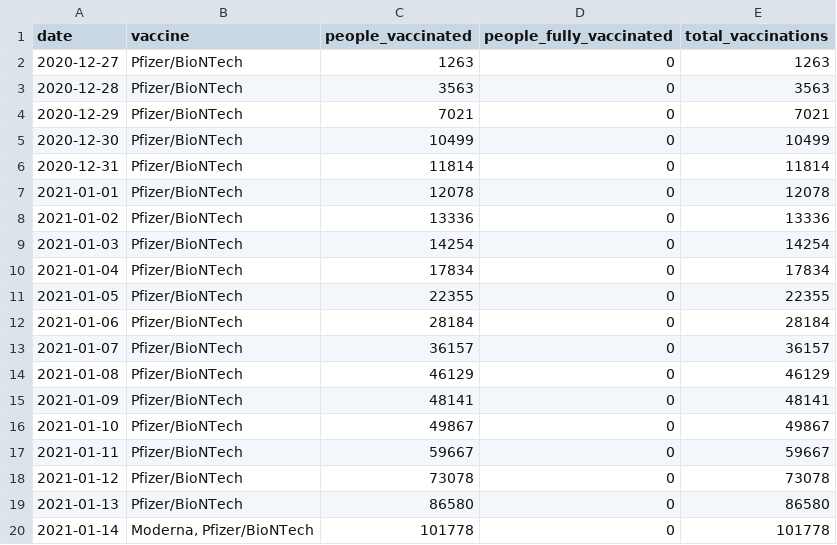
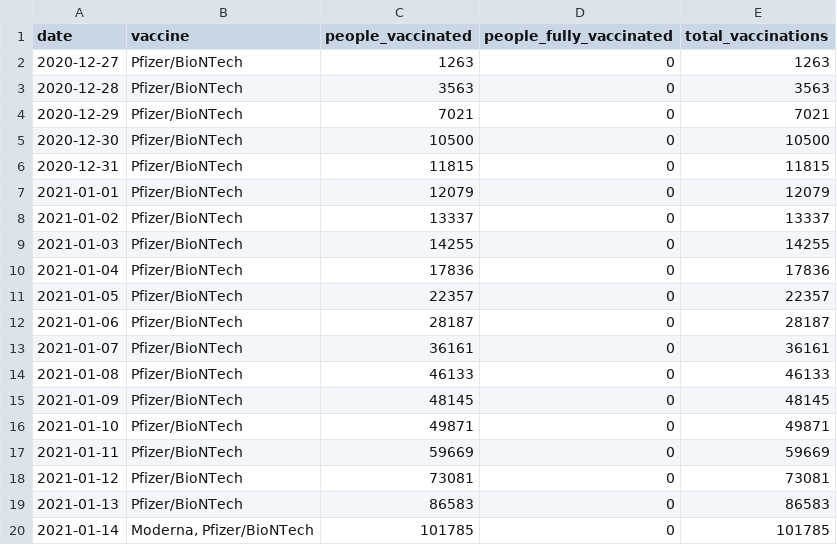
Before and after one commit to vykend/COVID19-Vaccination-Czechia, a CSV file: aggregation.csv, drawn as a sheet; only a part is shown; the diff covers the shown part only.

```diff
--- a/aggregation.csv
+++ b/aggregation.csv
@@ -4,17 +4,17 @@ date,vaccine,people_vaccinated,people_fully_vaccinated,total_vaccinations
 2020-12-29,Pfizer/BioNTech,7021,0,7021
-2020-12-30,Pfizer/BioNTech,10499,0,10499
-2020-12-31,Pfizer/BioNTech,11814,0,11814
-2021-01-01,Pfizer/BioNTech,12078,0,12078
-2021-01-02,Pfizer/BioNTech,13336,0,13336
-2021-01-03,Pfizer/BioNTech,14254,0,14254
-2021-01-04,Pfizer/BioNTech,17834,0,17834
-2021-01-05,Pfizer/BioNTech,22355,0,22355
-2021-01-06,Pfizer/BioNTech,28184,0,28184
-2021-01-07,Pfizer/BioNTech,36157,0,36157
-2021-01-08,Pfizer/BioNTech,46129,0,46129
-2021-01-09,Pfizer/BioNTech,48141,0,48141
-2021-01-10,Pfizer/BioNTech,49867,0,49867
-2021-01-11,Pfizer/BioNTech,59667,0,59667
-2021-01-12,Pfizer/BioNTech,73078,0,73078
-2021-01-13,Pfizer/BioNTech,86580,0,86580
-2021-01-14,"Moderna, Pfizer/BioNTech",101778,0,101778
+2020-12-30,Pfizer/BioNTech,10500,0,10500
+2020-12-31,Pfizer/BioNTech,11815,0,11815
+2021-01-01,Pfizer/BioNTech,12079,0,12079
+2021-01-02,Pfizer/BioNTech,13337,0,13337
+2021-01-03,Pfizer/BioNTech,14255,0,14255
+2021-01-04,Pfizer/BioNTech,17836,0,17836
+2021-01-05,Pfizer/BioNTech,22357,0,22357
+2021-01-06,Pfizer/BioNTech,28187,0,28187
+2021-01-07,Pfizer/BioNTech,36161,0,36161
+2021-01-08,Pfizer/BioNTech,46133,0,46133
+2021-01-09,Pfizer/BioNTech,48145,0,48145
+2021-01-10,Pfizer/BioNTech,49871,0,49871
+2021-01-11,Pfizer/BioNTech,59669,0,59669
+2021-01-12,Pfizer/BioNTech,73081,0,73081
+2021-01-13,Pfizer/BioNTech,86583,0,86583
+2021-01-14,"Moderna, Pfizer/BioNTech",101785,0,101785
```
Also changed, not shown: 1 added row and 161 edited cells elsewhere in this file, by_date_and_region.csv, by_manufacturer.csv, 4 other files.
